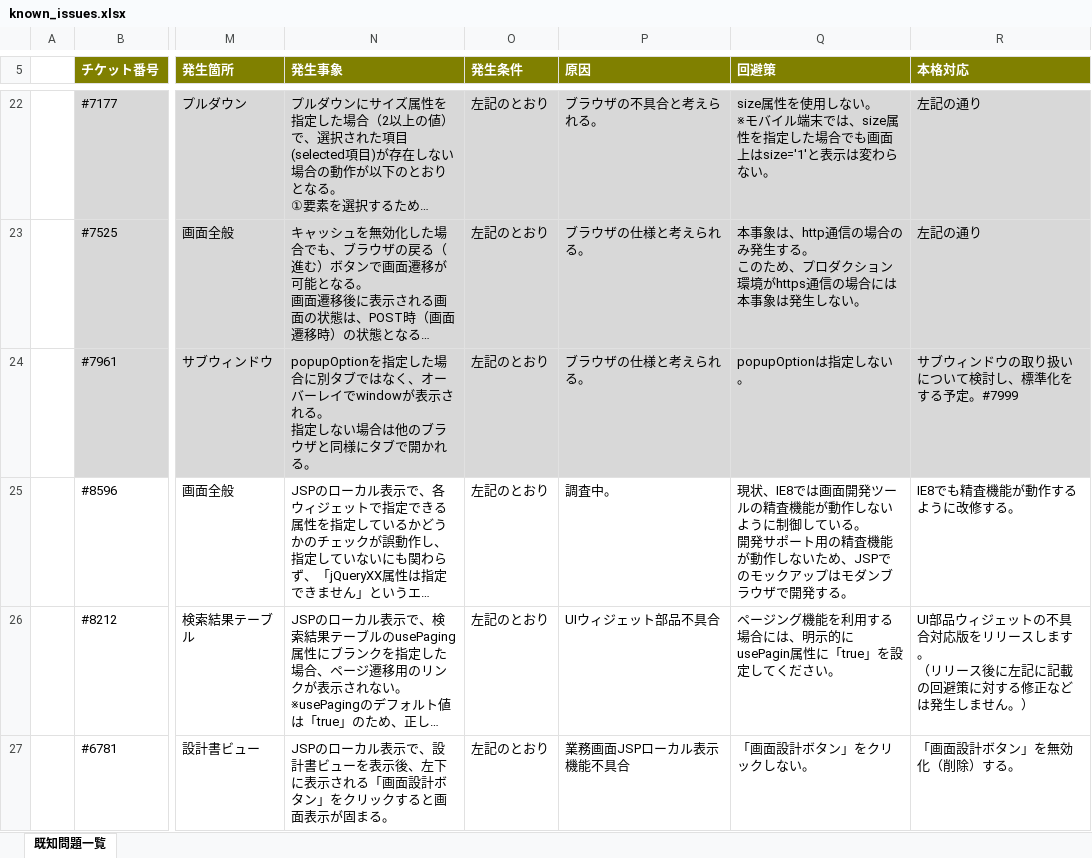
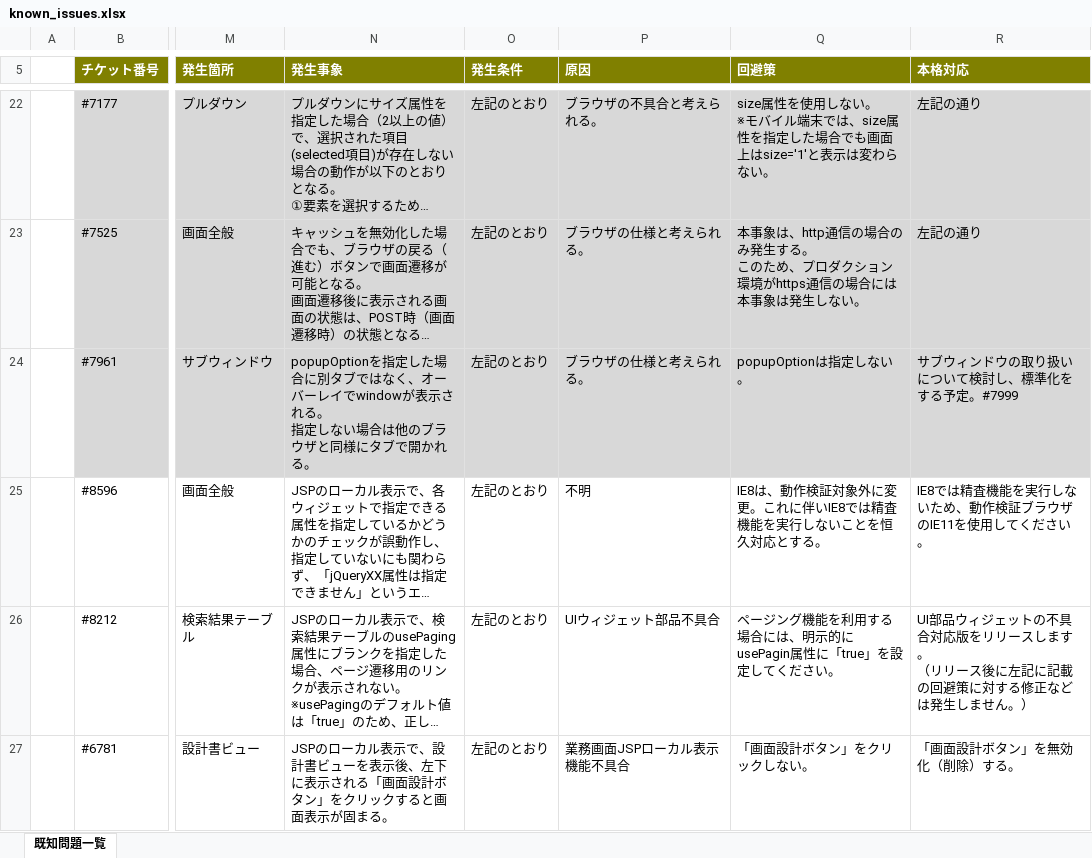
Before and after one commit to nablarch/nablarch-document, an Excel workbook: development_tools/ui_dev/doc/_static/known_issues.xlsx, sheet 既知問題一覧, drawn as a sheet; only a part is shown, gaps mark what is left out; long unchanged cells end in …; values as stored, in another font and other column widths than the file's, no borders; ↵ is a line break in a cell; the diff names each change by its address in the sheet, - before the commit and + after, or states it on an @@ line.

Commit message:
UI開発基盤の既知の問題の8596の内容を変更
* IE8でのローカルレンダリング時の精査は使えないことを明記
* IE11を使用するよう誘導

```diff
--- a/development_tools/ui_dev/doc/_static/known_issues.xlsx (sheet 既知問題一覧)
+++ b/development_tools/ui_dev/doc/_static/known_issues.xlsx (sheet 既知問題一覧)
-P25 (原因): 調査中。
+P25 (原因): 不明
-Q25 (回避策): 現状、IE8では画面開発ツールの精査機能が動作しないように制御している。 ↵ 開発サポート用の精査機能が動作しないため、JSPでのモックアップはモダンブラウザで開発する。
+Q25 (回避策): IE8は、動作検証対象外に変更。これに伴いIE8では精査機能を実行しないことを恒久対応とする。
-R25 (本格対応): IE8でも精査機能が動作するように改修する。
+R25 (本格対応): IE8では精査機能を実行しないため、動作検証ブラウザのIE11を使用してください。
```
